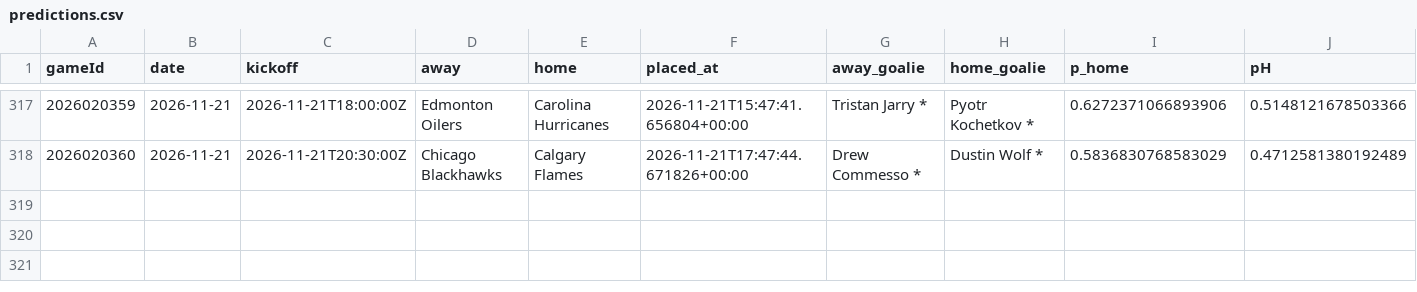
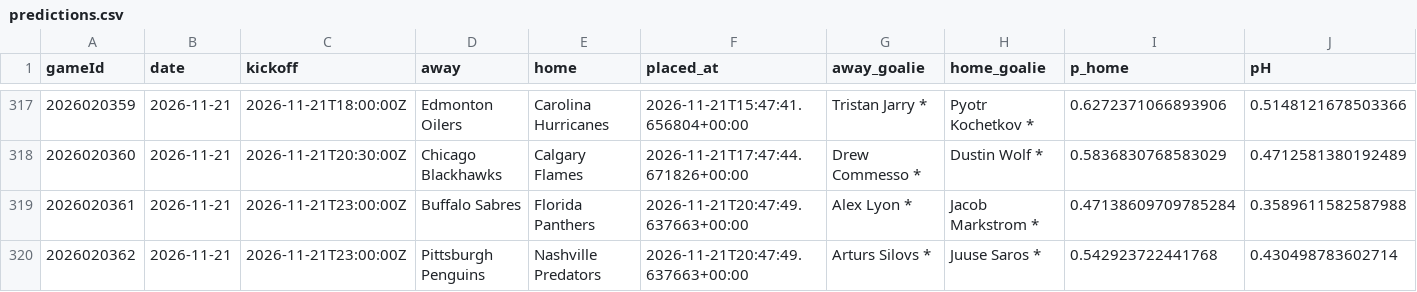
Before and after one commit to CR0ZER/NHL-Predictor, a CSV file: data/predictions.csv, drawn as a sheet; only a part is shown, gaps mark what is left out; rows hold the shown columns only; the diff names each change by its address in the sheet, - before the commit and + after, or states it on an @@ line.

```diff
--- a/data/predictions.csv
+++ b/data/predictions.csv
+row 319: 2026020361 | 2026-11-21 | 2026-11-21T23:00:00Z | Buffalo Sabres | Florida Panthers | 2026-11-21T20:47:49.637663+00:00 | Alex Lyon * | Jacob Markstrom * | 0.47138609709785284 | 0.3589611582587988
+row 320: 2026020362 | 2026-11-21 | 2026-11-21T23:00:00Z | Pittsburgh Penguins | Nashville Predators | 2026-11-21T20:47:49.637663+00:00 | Arturs Silovs * | Juuse Saros * | 0.542923722441768 | 0.430498783602714
```
Also changed, not shown: 2 other files.
